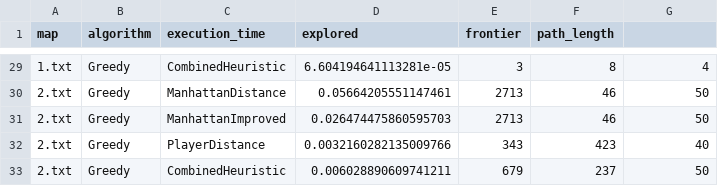
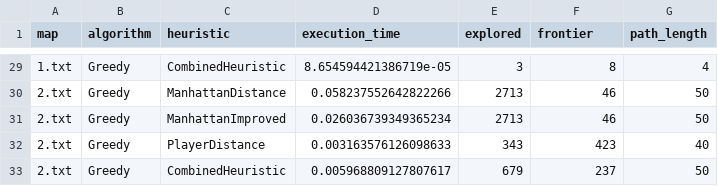
Before and after one commit to ursath/tp1-sia, a CSV file: data/stats.csv, drawn as a sheet; only a part is shown, gaps mark what is left out; the diff covers the shown part only.

```diff
--- a/data/stats.csv
+++ b/data/stats.csv
@@ -1 +1 @@
-map,algorithm,execution_time,explored,frontier,path_length
+map,algorithm,heuristic,execution_time,explored,frontier,path_length
@@ -29,5 +29,5 @@ map,algorithm,execution_time,explored,frontier,path_length
-1.txt,Greedy,CombinedHeuristic,6.604194641113281e-05,3,8,4
-2.txt,Greedy,ManhattanDistance,0.05664205551147461,2713,46,50
-2.txt,Greedy,ManhattanImproved,0.026474475860595703,2713,46,50
-2.txt,Greedy,PlayerDistance,0.0032160282135009766,343,423,40
-2.txt,Greedy,CombinedHeuristic,0.006028890609741211,679,237,50
+1.txt,Greedy,CombinedHeuristic,8.654594421386719e-05,3,8,4
+2.txt,Greedy,ManhattanDistance,0.058237552642822266,2713,46,50
+2.txt,Greedy,ManhattanImproved,0.026036739349365234,2713,46,50
+2.txt,Greedy,PlayerDistance,0.003163576126098633,343,423,40
+2.txt,Greedy,CombinedHeuristic,0.005968809127807617,679,237,50
```
Also changed, not shown: 43 edited cells elsewhere in this file, 2 other files.
